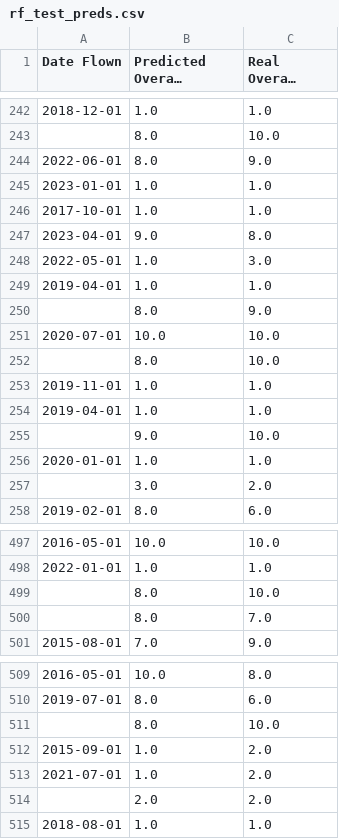
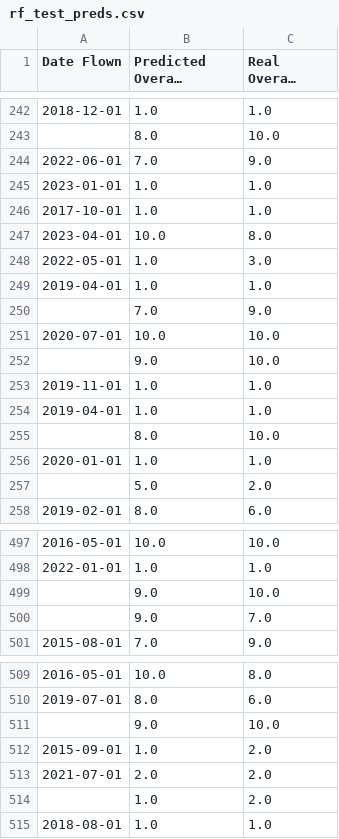
Before and after one commit to YouHayNeZ/NLP_for_Customer_Satisfaction_Modeling, a CSV file: outputs/classification/rf/rf_test_preds.csv, drawn as a sheet; only a part is shown, gaps mark what is left out; long unchanged cells end in …; removed rows and columns are numbered as before the commit, all else as after; the diff covers the shown part only; the diff names each change by its address in the sheet, - before the commit and + after, or states it on an @@ line.

```diff
--- a/outputs/classification/rf/rf_test_preds.csv
+++ b/outputs/classification/rf/rf_test_preds.csv
-B244 (Predicted Overall Rating): 8.0
+B244 (Predicted Overall Rating): 7.0
-B247 (Predicted Overall Rating): 9.0
+B247 (Predicted Overall Rating): 10.0
-B250 (Predicted Overall Rating): 8.0
+B250 (Predicted Overall Rating): 7.0
-row 252:  | 8.0 | 10.0
+row 252:  | 9.0 | 10.0
@@ row 255 moved to row 59: 9.0 @@
@@ row 59 moved to row 255: 8.0 @@
-B257 (Predicted Overall Rating): 3.0
+B257 (Predicted Overall Rating): 5.0
-row 499:  | 8.0 | 10.0
-row 500:  | 8.0 | 7.0
+row 499:  | 9.0 | 10.0
+row 500:  | 9.0 | 7.0
-row 511:  | 8.0 | 10.0
+row 511:  | 9.0 | 10.0
-B513 (Predicted Overall Rating): 1.0
+B513 (Predicted Overall Rating): 2.0
-row 514:  | 2.0 | 2.0
+row 514:  | 1.0 | 2.0
```
Also changed, not shown: 8 added rows, 8 removed rows, 7 moved rows and 50 edited cells elsewhere in this file, outputs/classification/rf/rf_train_preds.csv, 37 other files.
